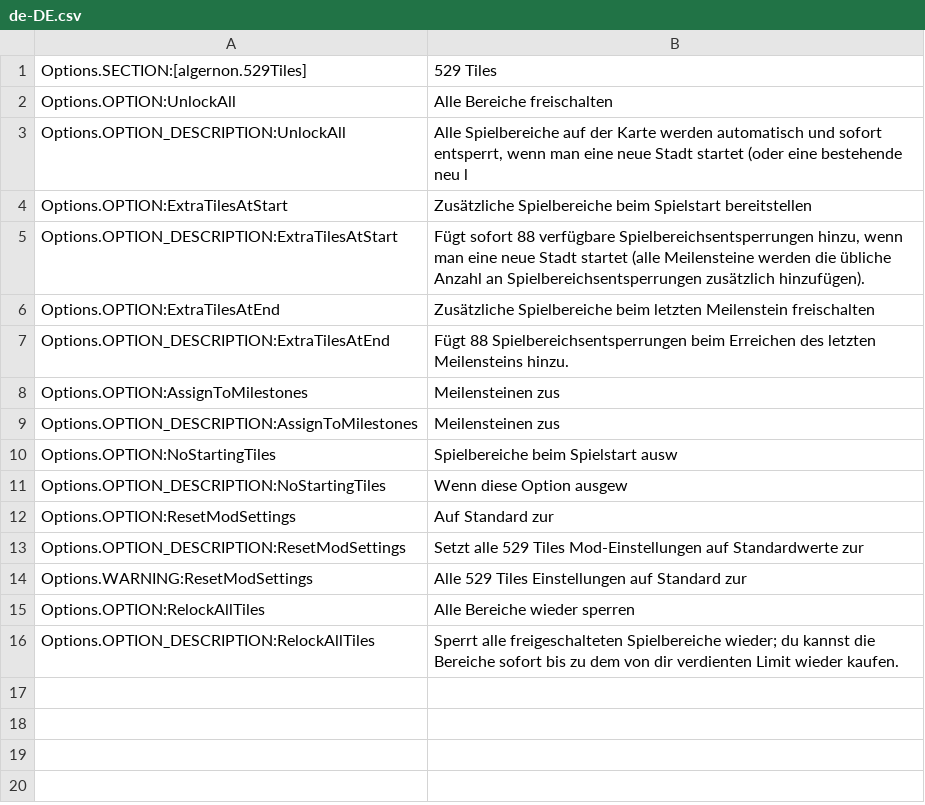
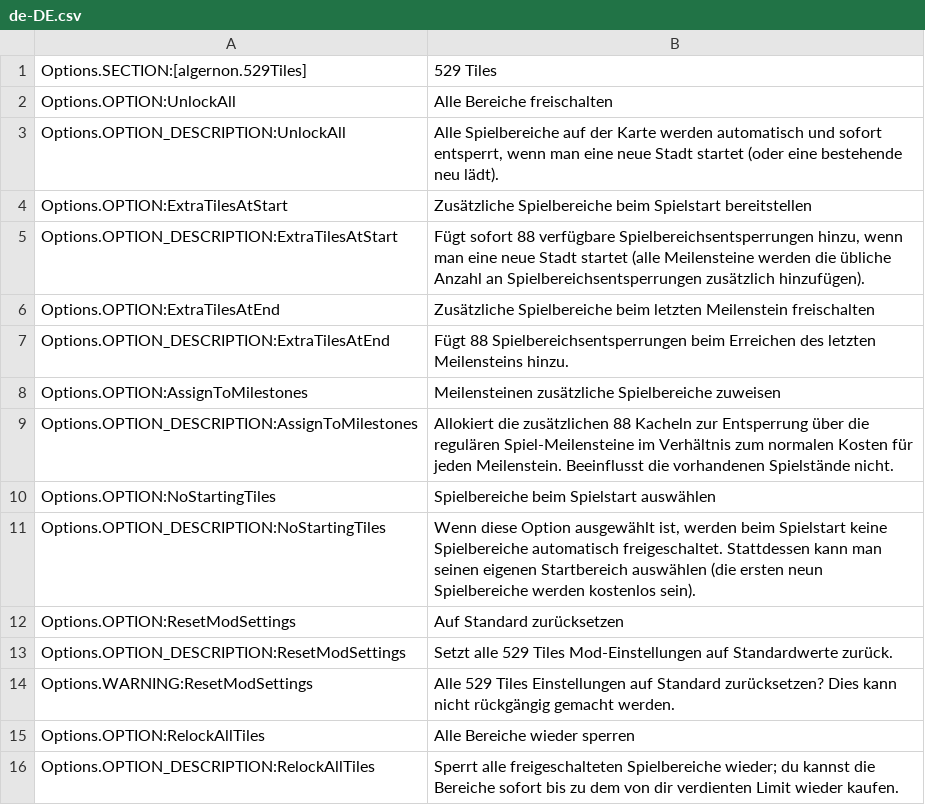
Before and after one commit to algernon-A/FiveTwentyNineTiles, a CSV file: l10n/de-DE.csv, drawn as a sheet.

Commit message:
1.0.1.2 - Fix German translation.

```diff
--- a/l10n/de-DE.csv
+++ b/l10n/de-DE.csv
@@ -2,3 +2,3 @@
 "Options.OPTION:UnlockAll"	"Alle Bereiche freischalten"
-"Options.OPTION_DESCRIPTION:UnlockAll"	"Alle Spielbereiche auf der Karte werden automatisch und sofort entsperrt, wenn man eine neue Stadt startet (oder eine bestehende neu l"
+"Options.OPTION_DESCRIPTION:UnlockAll"	"Alle Spielbereiche auf der Karte werden automatisch und sofort entsperrt, wenn man eine neue Stadt startet (oder eine bestehende neu lädt)."
 "Options.OPTION:ExtraTilesAtStart"	"Zusätzliche Spielbereiche beim Spielstart bereitstellen"
@@ -7,9 +7,9 @@
 "Options.OPTION_DESCRIPTION:ExtraTilesAtEnd"	"Fügt 88 Spielbereichsentsperrungen beim Erreichen des letzten Meilensteins hinzu."
-"Options.OPTION:AssignToMilestones"	"Meilensteinen zus"
-"Options.OPTION_DESCRIPTION:AssignToMilestones"	"Meilensteinen zus"
-"Options.OPTION:NoStartingTiles"	"Spielbereiche beim Spielstart ausw"
-"Options.OPTION_DESCRIPTION:NoStartingTiles"	"Wenn diese Option ausgew"
-"Options.OPTION:ResetModSettings"	"Auf Standard zur"
-"Options.OPTION_DESCRIPTION:ResetModSettings"	"Setzt alle 529 Tiles Mod-Einstellungen auf Standardwerte zur"
-"Options.WARNING:ResetModSettings"	"Alle 529 Tiles Einstellungen auf Standard zur"
+"Options.OPTION:AssignToMilestones"	"Meilensteinen zusätzliche Spielbereiche zuweisen"
+"Options.OPTION_DESCRIPTION:AssignToMilestones"	"Allokiert die zusätzlichen 88 Kacheln zur Entsperrung über die regulären Spiel-Meilensteine im Verhältnis zum normalen Kosten für jeden Meilenstein. Beeinflusst die vorhandenen Spielstände nicht."
+"Options.OPTION:NoStartingTiles"	"Spielbereiche beim Spielstart auswählen"
+"Options.OPTION_DESCRIPTION:NoStartingTiles"	"Wenn diese Option ausgewählt ist, werden beim Spielstart keine Spielbereiche automatisch freigeschaltet. Stattdessen kann man seinen eigenen Startbereich auswählen (die ersten neun Spielbereiche werden kostenlos sein)."
+"Options.OPTION:ResetModSettings"	"Auf Standard zurücksetzen"
+"Options.OPTION_DESCRIPTION:ResetModSettings"	"Setzt alle 529 Tiles Mod-Einstellungen auf Standardwerte zurück."
+"Options.WARNING:ResetModSettings"	"Alle 529 Tiles Einstellungen auf Standard zurücksetzen? Dies kann nicht rückgängig gemacht werden."
 "Options.OPTION:RelockAllTiles"	"Alle Bereiche wieder sperren"
```
Also changed, not shown: 3 other files.
